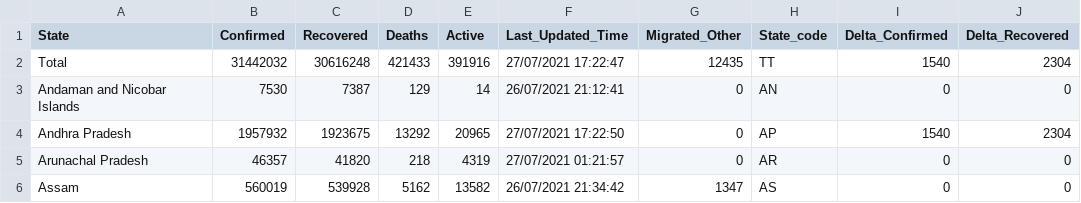
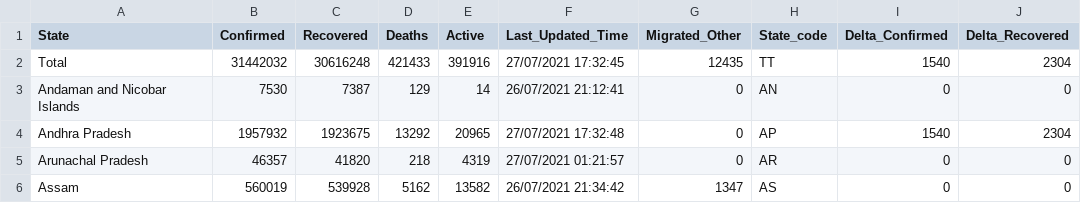
Before and after one commit to covid19india/api, a CSV file: csv/latest/state_wise.csv, drawn as a sheet; only a part is shown; the diff names each change by its address in the sheet, - before the commit and + after, or states it on an @@ line.

Commit message:
data updated on - Tue Jul 27 12:06:34 UTC 2021

```diff
--- a/csv/latest/state_wise.csv
+++ b/csv/latest/state_wise.csv
-F2 (Last_Updated_Time): 27/07/2021 17:22:47
+F2 (Last_Updated_Time): 27/07/2021 17:32:45
-F4 (Last_Updated_Time): 27/07/2021 17:22:50
+F4 (Last_Updated_Time): 27/07/2021 17:32:48
```
Also changed, not shown: 4 other files.
